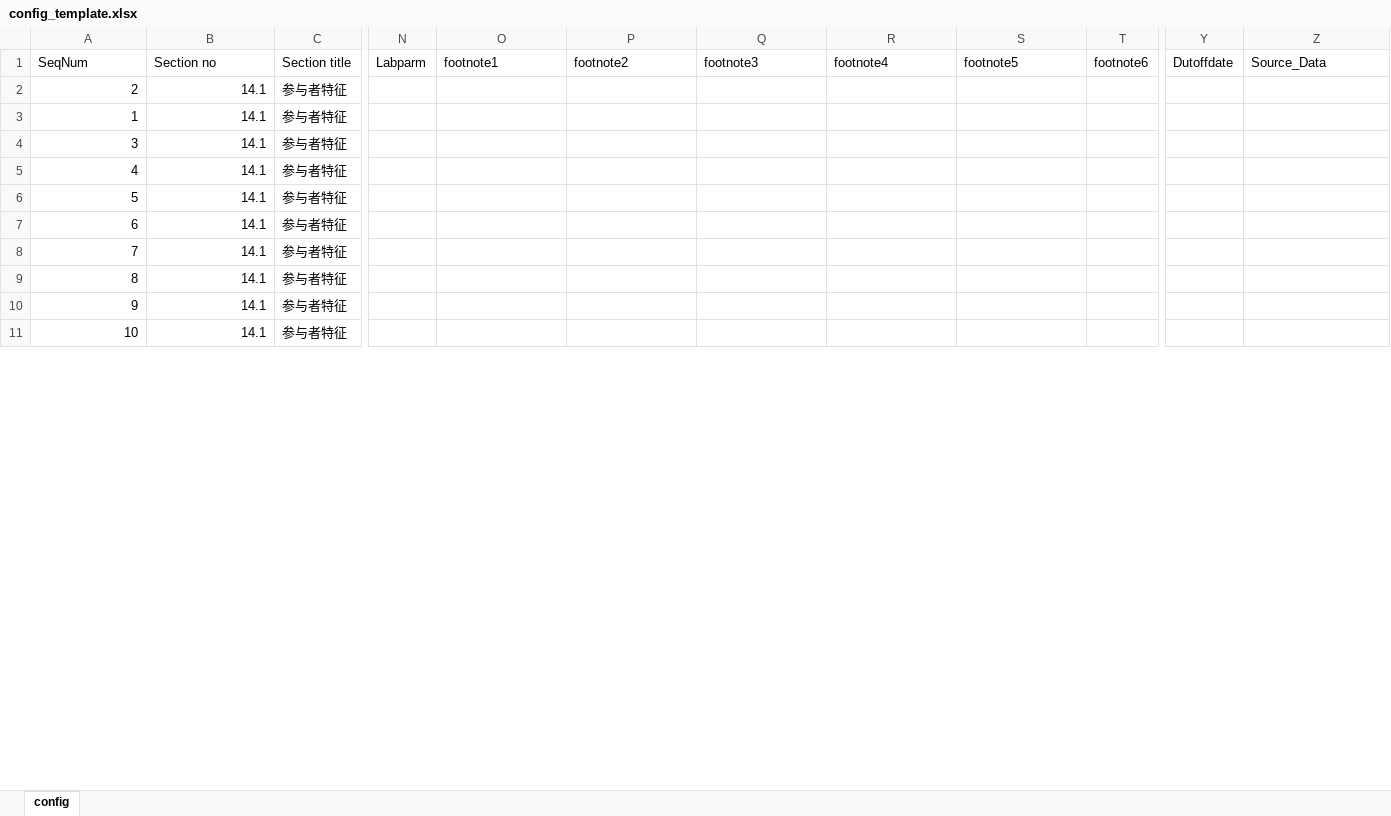
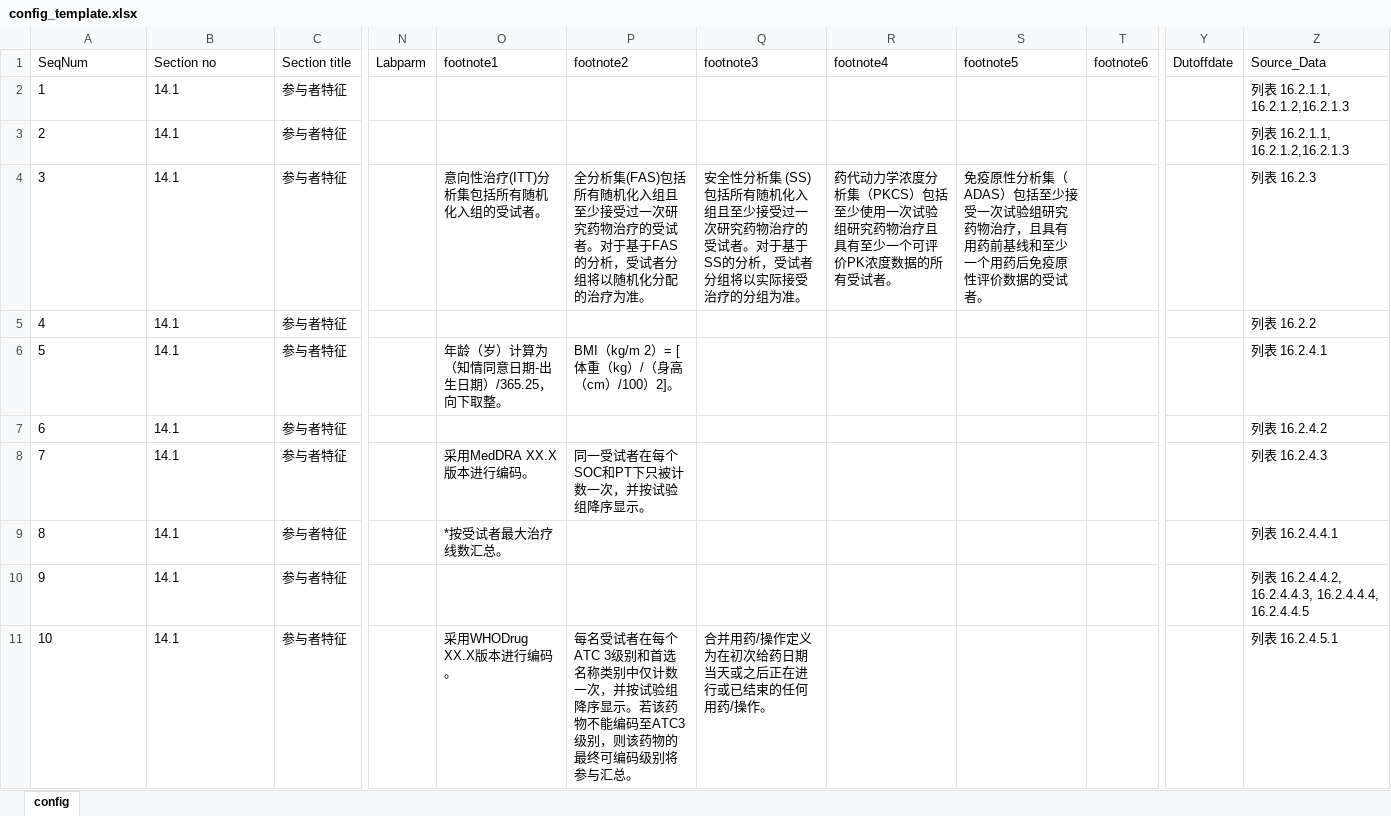
Before and after one commit to guoqun1990123-spec/shell_tool, an Excel workbook: config/config_template.xlsx, sheet config, drawn as a sheet; only a part is shown, gaps mark what is left out; values as stored, in another font and other column widths than the file's, no borders; the diff covers the shown part only; the diff names each change by its address in the sheet, - before the commit and + after, or states it on an @@ line.

```diff
--- a/config/config_template.xlsx (sheet config)
+++ b/config/config_template.xlsx (sheet config)
-A2 (SeqNum): 2
+A2 (SeqNum): 1
-A2:B11 alignment: right
+A2:B11 alignment: left
-Z2:Z3 (Source_Data): (empty)
+Z2:Z3 (Source_Data): 列表 16.2.1.1, 16.2.1.2,16.2.1.3
-A3 (SeqNum): 1
+A3 (SeqNum): 2
-O4 (footnote1): (empty)
+O4 (footnote1): 意向性治疗(ITT)分析集包括所有随机化入组的受试者。
-P4 (footnote2): (empty)
+P4 (footnote2): 全分析集(FAS)包括所有随机化入组且至少接受过一次研究药物治疗的受试者。对于基于FAS的分析，受试者分组将以随机化分配的治疗为准。
-Q4 (footnote3): (empty)
+Q4 (footnote3): 安全性分析集 (SS)包括所有随机化入组且至少接受过一次研究药物治疗的受试者。对于基于SS的分析，受试者分组将以实际接受治疗的分组为准。
-R4 (footnote4): (empty)
+R4 (footnote4): 药代动力学浓度分析集（PKCS）包括至少使用一次试验组研究药物治疗且具有至少一个可评价PK浓度数据的所有受试者。
-S4 (footnote5): (empty)
+S4 (footnote5): 免疫原性分析集（ADAS）包括至少接受一次试验组研究药物治疗，且具有用药前基线和至少一个用药后免疫原性评价数据的受试者。
-Z4 (Source_Data): (empty)
+Z4 (Source_Data): 列表 16.2.3
-Z5 (Source_Data): (empty)
+Z5 (Source_Data): 列表 16.2.2
-O6 (footnote1): (empty)
+O6 (footnote1): 年龄（岁）计算为（知情同意日期-出生日期）/365.25，向下取整。
-P6 (footnote2): (empty)
+P6 (footnote2): BMI（kg/m 2）= [体重（kg）/（身高 （cm）/100）2]。
-Z6 (Source_Data): (empty)
+Z6 (Source_Data): 列表 16.2.4.1
-Z7 (Source_Data): (empty)
+Z7 (Source_Data): 列表 16.2.4.2
-O8 (footnote1): (empty)
+O8 (footnote1): 采用MedDRA XX.X版本进行编码。
-P8 (footnote2): (empty)
+P8 (footnote2): 同一受试者在每个SOC和PT下只被计数一次，并按试验组降序显示。
-Z8 (Source_Data): (empty)
+Z8 (Source_Data): 列表 16.2.4.3
-O9 (footnote1): (empty)
+O9 (footnote1): *按受试者最大治疗线数汇总。
-Z9 (Source_Data): (empty)
+Z9 (Source_Data): 列表 16.2.4.4.1
-Z10 (Source_Data): (empty)
+Z10 (Source_Data): 列表 16.2.4.4.2, 16.2.4.4.3, 16.2.4.4.4, 16.2.4.4.5
-O11 (footnote1): (empty)
+O11 (footnote1): 采用WHODrug XX.X版本进行编码。
-P11 (footnote2): (empty)
+P11 (footnote2): 每名受试者在每个ATC 3级别和首选名称类别中仅计数一次，并按试验组降序显示。若该药物不能编码至ATC3级别，则该药物的最终可编码级别将参与汇总。
-Q11 (footnote3): (empty)
+Q11 (footnote3): 合并用药/操作定义为在初次给药日期当天或之后正在进行或已结束的任何用药/操作。
-Z11 (Source_Data): (empty)
+Z11 (Source_Data): 列表 16.2.4.5.1
```
Also changed, not shown: 14 added rows, 10 removed rows, 333 edited cells and cell formats elsewhere in this sheet, config/config_ISS_datasets.xlsx, config/datasets_template.xlsx, 9 other files.
